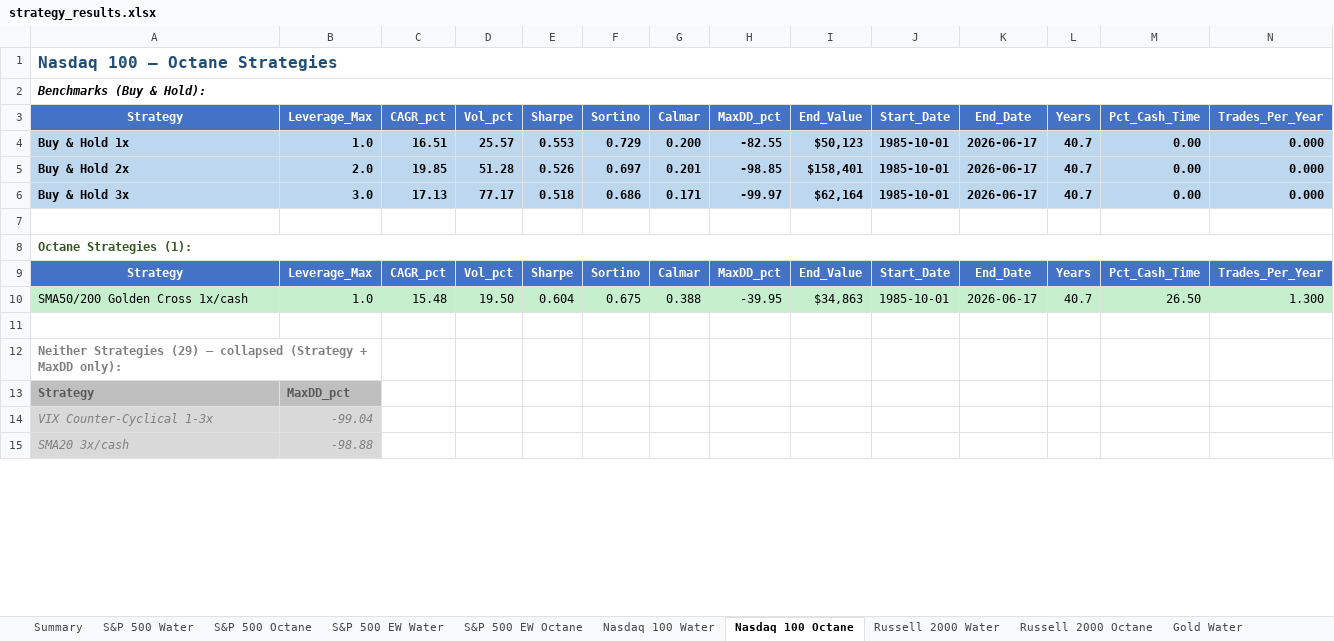
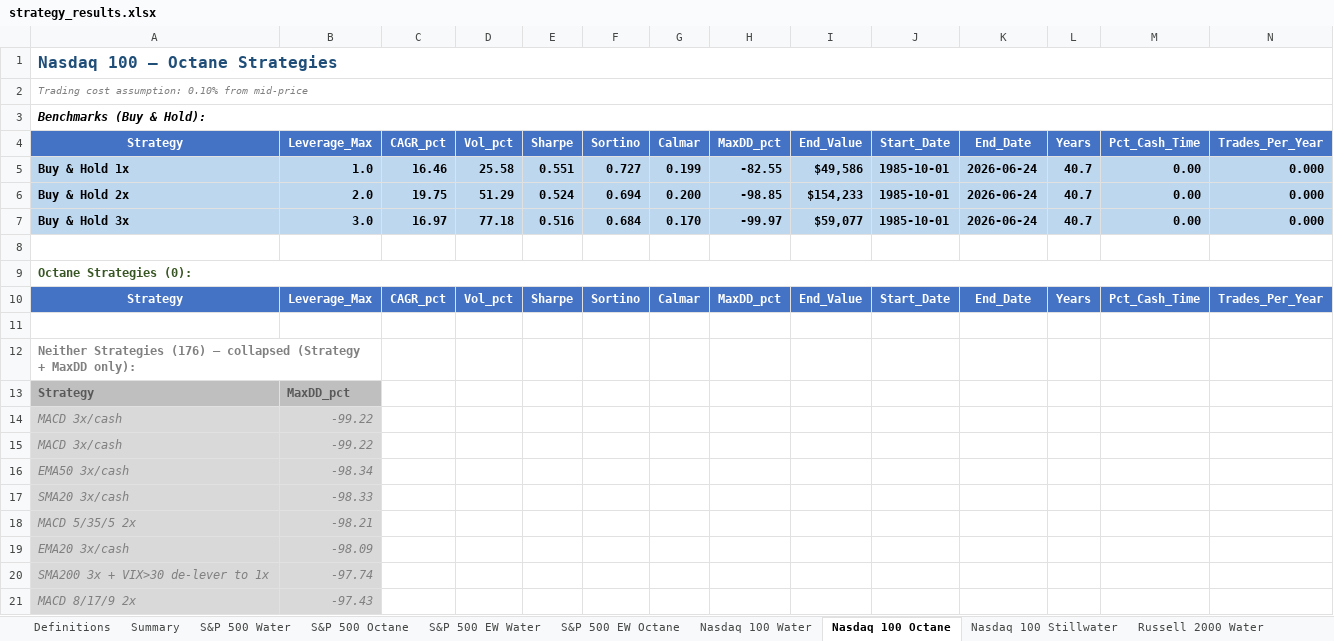
Before and after one commit to rkarim25/Strategy, an Excel workbook: Results/strategy_results.xlsx, sheet Nasdaq 100 Octane, drawn as a sheet; only a part is shown; values as stored, in another font and other column widths than the file's, no borders; conditional formats not drawn; removed rows and columns are numbered as before the commit, all else as after; rows hold the shown columns only; the diff covers the shown part only; the diff names each change by its address in the sheet, - before the commit and + after, or states it on an @@ line.

```diff
--- a/Results/strategy_results.xlsx (sheet Nasdaq 100 Octane)
+++ b/Results/strategy_results.xlsx (sheet Nasdaq 100 Octane)
+sheet tab: Definitions
+sheet tab: Nasdaq 100 Stillwater
+row 2: Trading cost assumption: 0.10% from mid-price
-C5: 16.51
+C5: 16.46
-D5: 25.57
+D5: 25.58
-E5: 0.553
+E5: 0.551
-F5: 0.729
+F5: 0.727
-G5: 0.200
+G5: 0.199
-I5: $50,123
+I5: $49,586
-K5:K7: 2026-06-17
+K5:K7: 2026-06-24
-C6: 19.85
+C6: 19.75
-D6: 51.28
+D6: 51.29
-E6: 0.526
+E6: 0.524
-F6: 0.697
+F6: 0.694
-G6: 0.201
+G6: 0.200
-I6: $158,401
+I6: $154,233
-C7: 17.13
+C7: 16.97
-D7: 77.17
+D7: 77.18
-E7: 0.518
+E7: 0.516
-F7: 0.686
+F7: 0.684
-G7: 0.171
+G7: 0.170
-I7: $62,164
+I7: $59,077
-A9: Octane Strategies (1):
+A9: Octane Strategies (0):
-row 10: SMA50/200 Golden Cross 1x/cash | 1.0 | 15.48 | 19.50 | 0.604 | 0.675 | 0.388 | -39.95 | $34,863 | 1985-10-01 | 2026-06-17 | 40.7 | 26.50 | 1.300
-A12: Neither Strategies (29) — collapsed…
+A12: Neither Strategies (176) — collapsed…
-row 14: VIX Counter-Cyclical 1-3x | -99.04
+row 14: MACD 3x/cash | -99.22
+row 15: MACD 3x/cash | -99.22
+row 16: EMA50 3x/cash | -98.34
-B17: -98.88
+B17: -98.33
+row 18: MACD 5/35/5 2x | -98.21
+row 19: EMA20 3x/cash | -98.09
+row 20: SMA200 3x + VIX>30 de-lever to 1x | -97.74
+row 21: MACD 8/17/9 2x | -97.43
```
Also changed, not shown: 157 added rows, 16 removed rows and 10 edited cells elsewhere in this sheet, sheet S&P 500 EW Octane, sheet S&P 500 Octane, sheet S&P 500 Water, sheet 20Y+ Treasuries Octane, sheet Nasdaq 100 Water, sheet FTSE 250 Octane, 14 more sheets, 15 other files.
